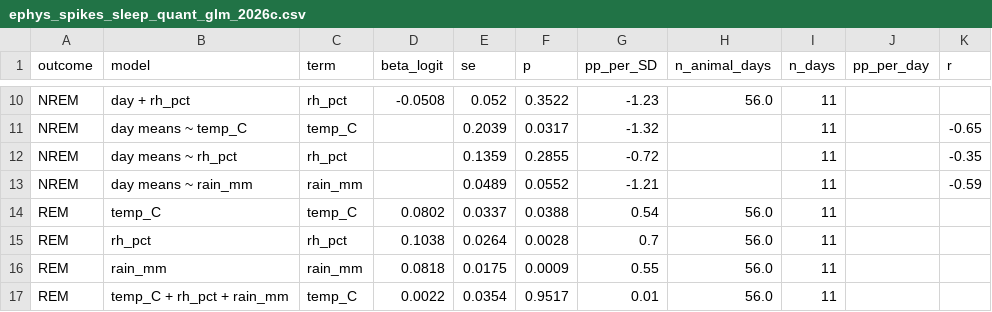
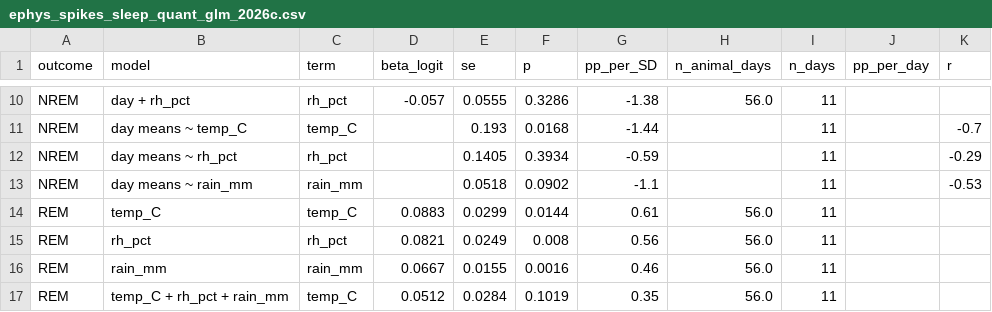
Before and after one commit to amymarple/Field2026_Social_analysis, a CSV file: results/2026c/ephys_spikes/reports/ephys_spikes_sleep_quant_glm_2026c.csv, drawn as a sheet; only a part is shown, gaps mark what is left out; the diff covers the shown part only; the diff names each change by its address in the sheet, - before the commit and + after, or states it on an @@ line.

```diff
--- a/results/2026c/ephys_spikes/reports/ephys_spikes_sleep_quant_glm_2026c.csv
+++ b/results/2026c/ephys_spikes/reports/ephys_spikes_sleep_quant_glm_2026c.csv
-D10 (beta_logit): -0.0508
+D10 (beta_logit): -0.057
-E10 (se): 0.052
+E10 (se): 0.0555
-F10 (p): 0.3522
+F10 (p): 0.3286
-G10 (pp_per_SD): -1.23
+G10 (pp_per_SD): -1.38
-E11 (se): 0.2039
+E11 (se): 0.193
-F11 (p): 0.0317
+F11 (p): 0.0168
-G11 (pp_per_SD): -1.32
+G11 (pp_per_SD): -1.44
-K11 (r): -0.65
+K11 (r): -0.7
-E12 (se): 0.1359
+E12 (se): 0.1405
-F12 (p): 0.2855
+F12 (p): 0.3934
-G12 (pp_per_SD): -0.72
+G12 (pp_per_SD): -0.59
-K12 (r): -0.35
+K12 (r): -0.29
-E13 (se): 0.0489
+E13 (se): 0.0518
-F13 (p): 0.0552
+F13 (p): 0.0902
-G13 (pp_per_SD): -1.21
+G13 (pp_per_SD): -1.1
-K13 (r): -0.59
+K13 (r): -0.53
-D14 (beta_logit): 0.0802
+D14 (beta_logit): 0.0883
-E14 (se): 0.0337
+E14 (se): 0.0299
-F14 (p): 0.0388
+F14 (p): 0.0144
-G14 (pp_per_SD): 0.54
+G14 (pp_per_SD): 0.61
-D15 (beta_logit): 0.1038
+D15 (beta_logit): 0.0821
-E15 (se): 0.0264
+E15 (se): 0.0249
-F15 (p): 0.0028
+F15 (p): 0.008
-G15 (pp_per_SD): 0.7
+G15 (pp_per_SD): 0.56
-D16 (beta_logit): 0.0818
+D16 (beta_logit): 0.0667
-E16 (se): 0.0175
+E16 (se): 0.0155
-F16 (p): 0.0009
+F16 (p): 0.0016
-G16 (pp_per_SD): 0.55
+G16 (pp_per_SD): 0.46
-D17 (beta_logit): 0.0022
+D17 (beta_logit): 0.0512
-E17 (se): 0.0354
+E17 (se): 0.0284
-F17 (p): 0.9517
+F17 (p): 0.1019
-G17 (pp_per_SD): 0.01
+G17 (pp_per_SD): 0.35
```
Also changed, not shown: 64 edited cells elsewhere in this file, results/2026c/ephys_spikes/reports/ephys_spikes_sleep_quant_days_2026c.csv, results/2026c/ephys_spikes/reports/ephys_spikes_sleep_quant_window_per_animal_2026c.csv, 11 other files.
